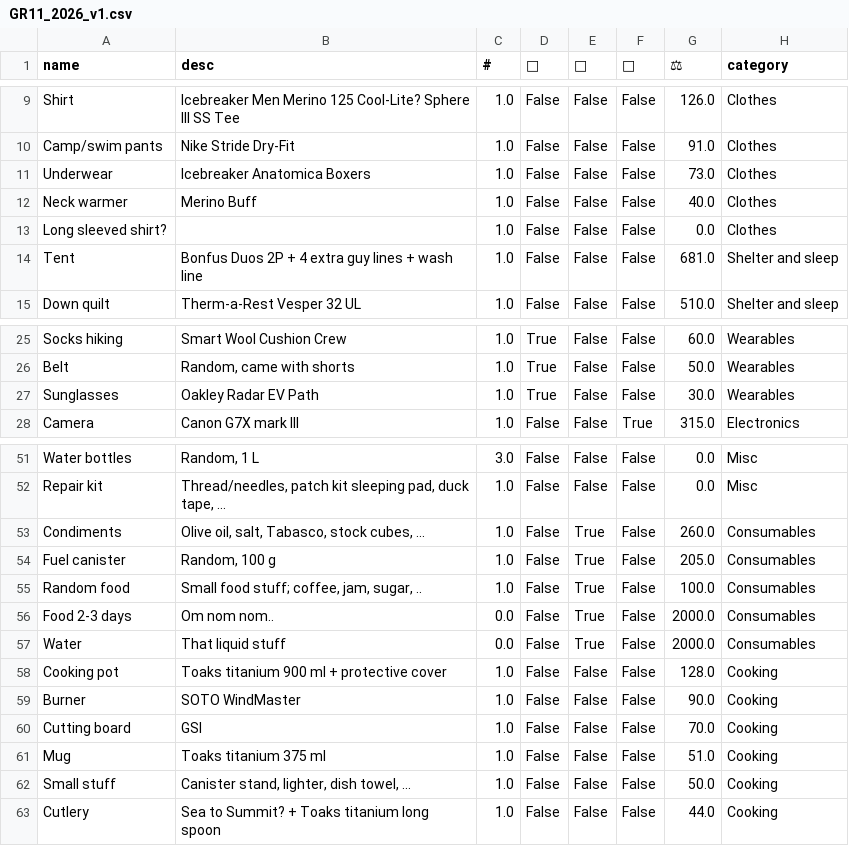
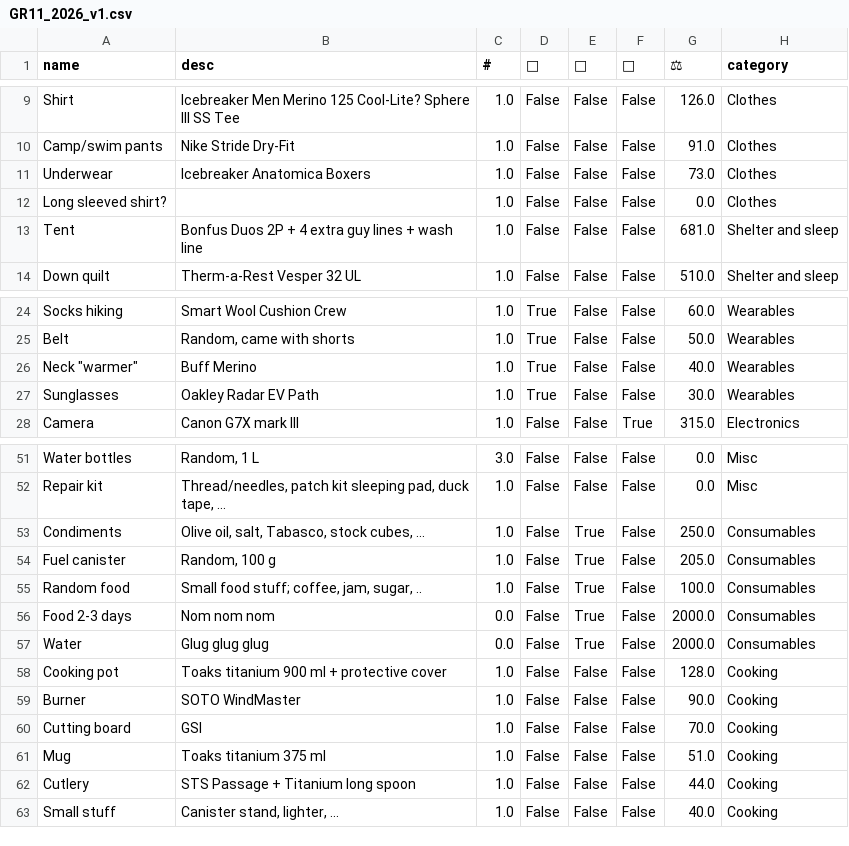
Before and after one commit to bartvstratum/featherpack_streamlit, a CSV file: GR11_2026_v1.csv, drawn as a sheet; only a part is shown, gaps mark what is left out.

```diff
--- a/GR11_2026_v1.csv
+++ b/GR11_2026_v1.csv
@@ -11,3 +11,2 @@ Camp/swim pants,Nike Stride Dry-Fit,1.0,False,False,False,91.0,Clothes
 Underwear,Icebreaker Anatomica Boxers,1.0,False,False,False,73.0,Clothes
-Neck warmer,Merino Buff,1.0,False,False,False,40.0,Clothes
 Long sleeved shirt?,,1.0,False,False,False,0.0,Clothes
@@ -26,2 +25,3 @@ Socks hiking,Smart Wool Cushion Crew,1.0,True,False,False,60.0,Wearables
 Belt,"Random, came with shorts",1.0,True,False,False,50.0,Wearables
+"Neck ""warmer""",Buff Merino,1.0,True,False,False,40.0,Wearables
 Sunglasses,Oakley Radar EV Path,1.0,True,False,False,30.0,Wearables
@@ -52,7 +52,7 @@ Water bottles,"Random, 1 L",3.0,False,False,False,0.0,Misc
 Repair kit,"Thread/needles, patch kit sleeping pad, duck tape, ...",1.0,False,False,False,0.0,Misc
-Condiments,"Olive oil, salt, Tabasco, stock cubes, ...",1.0,False,True,False,260.0,Consumables
+Condiments,"Olive oil, salt, Tabasco, stock cubes, ...",1.0,False,True,False,250.0,Consumables
 Fuel canister,"Random, 100 g",1.0,False,True,False,205.0,Consumables
 Random food,"Small food stuff; coffee, jam, sugar, ..",1.0,False,True,False,100.0,Consumables
-Food 2-3 days,Om nom nom..,0.0,False,True,False,2000.0,Consumables
-Water,That liquid stuff,0.0,False,True,False,2000.0,Consumables
+Food 2-3 days,Nom nom nom,0.0,False,True,False,2000.0,Consumables
+Water,Glug glug glug,0.0,False,True,False,2000.0,Consumables
 Cooking pot,Toaks titanium 900 ml + protective cover,1.0,False,False,False,128.0,Cooking
@@ -61,3 +61,3 @@ Cutting board,GSI,1.0,False,False,False,70.0,Cooking
 Mug,Toaks titanium 375 ml,1.0,False,False,False,51.0,Cooking
-Small stuff,"Canister stand, lighter, dish towel, ...",1.0,False,False,False,50.0,Cooking
-Cutlery,Sea to Summit? + Toaks titanium long spoon,1.0,False,False,False,44.0,Cooking
+Cutlery,STS Passage + Titanium long spoon,1.0,False,False,False,44.0,Cooking
+Small stuff,"Canister stand, lighter, ...",1.0,False,False,False,40.0,Cooking
```
Also changed, not shown: 2 other files.
